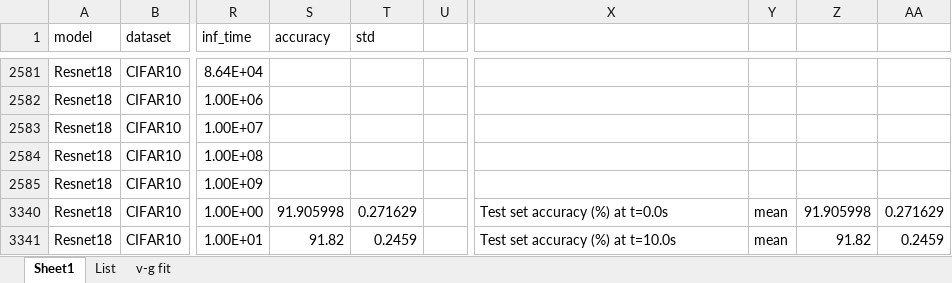
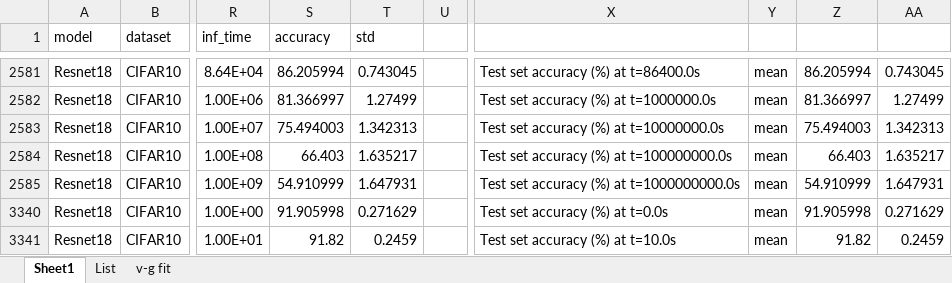
Before and after one commit to PRAM-weight-biasing/PRAM-weight-biasing, an Excel workbook: z_data_processing/test_results.xlsx, sheet Sheet1, drawn as a sheet; only a part is shown, gaps mark what is left out; values as stored, in another font and other column widths than the file's, no borders; conditional formats not drawn; the diff covers the shown part only; the diff names each change by its address in the sheet, - before the commit and + after, or states it on an @@ line.

```diff
--- a/z_data_processing/test_results.xlsx (sheet Sheet1)
+++ b/z_data_processing/test_results.xlsx (sheet Sheet1)
-S2581 (accuracy): (empty)
+S2581 (accuracy): 86.205994
-T2581 (std): (empty)
+T2581 (std): 0.743045
-X2581: (empty)
+X2581: Test set accuracy (%) at t=86400.0s
-Y2581:Y2585: (empty)
+Y2581:Y2585: mean
-Z2581: (empty)
+Z2581: 86.205994
-AA2581: (empty)
+AA2581: 0.743045
-S2582 (accuracy): (empty)
+S2582 (accuracy): 81.366997
-T2582 (std): (empty)
+T2582 (std): 1.27499
-X2582: (empty)
+X2582: Test set accuracy (%) at t=1000000.0s
-Z2582: (empty)
+Z2582: 81.366997
-AA2582: (empty)
+AA2582: 1.27499
-S2583 (accuracy): (empty)
+S2583 (accuracy): 75.494003
-T2583 (std): (empty)
+T2583 (std): 1.342313
-X2583: (empty)
+X2583: Test set accuracy (%) at t=10000000.0s
-Z2583: (empty)
+Z2583: 75.494003
-AA2583: (empty)
+AA2583: 1.342313
-S2584 (accuracy): (empty)
+S2584 (accuracy): 66.403
-T2584 (std): (empty)
+T2584 (std): 1.635217
-X2584: (empty)
+X2584: Test set accuracy (%) at t=100000000.0s
-Z2584: (empty)
+Z2584: 66.403
-AA2584: (empty)
+AA2584: 1.635217
-S2585 (accuracy): (empty)
+S2585 (accuracy): 54.910999
-T2585 (std): (empty)
+T2585 (std): 1.647931
-X2585: (empty)
+X2585: Test set accuracy (%) at t=1000000000.0s
-Z2585: (empty)
+Z2585: 54.910999
-AA2585: (empty)
+AA2585: 1.647931
```
Also changed, not shown: 36 edited cells elsewhere in this sheet, 1 other file.
